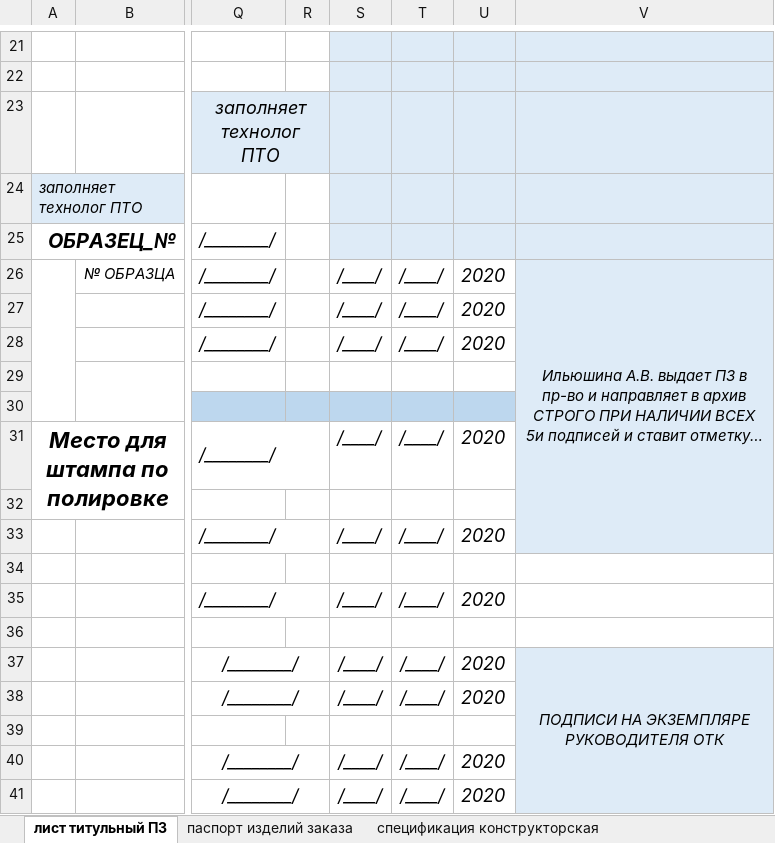
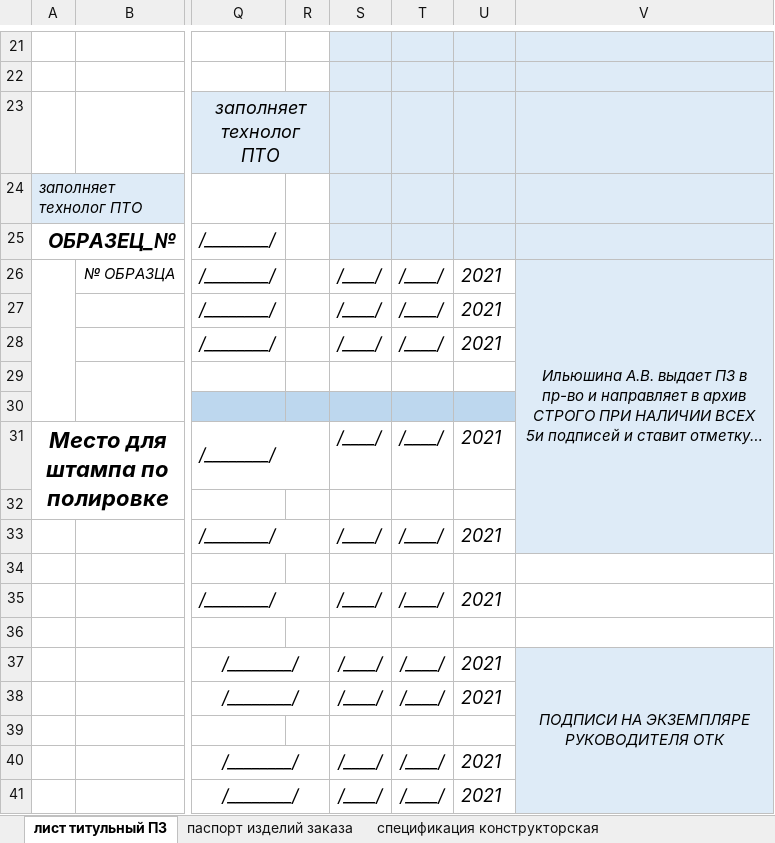
Before and after one commit to SergeyShishenko/test, an Excel workbook: dist/files/xls/shablon-pz.xlsx, sheet лист титульный ПЗ, drawn as a sheet; only a part is shown, gaps mark what is left out; long unchanged cells end in …; values as stored, in another font and other column widths than the file's, no borders; the diff names each change by its address in the sheet, - before the commit and + after, or states it on an @@ line.

```diff
--- a/dist/files/xls/shablon-pz.xlsx (sheet лист титульный ПЗ)
+++ b/dist/files/xls/shablon-pz.xlsx (sheet лист титульный ПЗ)
-U26:U28: 2020
+U26:U28: 2021
-U31: 2020
+U31: 2021
-U33: 2020
+U33: 2021
-U35: 2020
+U35: 2021
-U37:U38: 2020
+U37:U38: 2021
-U40:U41: 2020
+U40:U41: 2021
```
Also changed, not shown: sheet ТИТУЛЬНЫЙ ЛИСТ ВПИ, other sheet tabs, charts or pictures, dist/files/xls/5000304-01-001-vedomost-furnitury-dp.xlsx, dist/files/xls/5000304-02-001-vedomost-stekol-i-zerkal-dp.xlsx, 16 other files.
